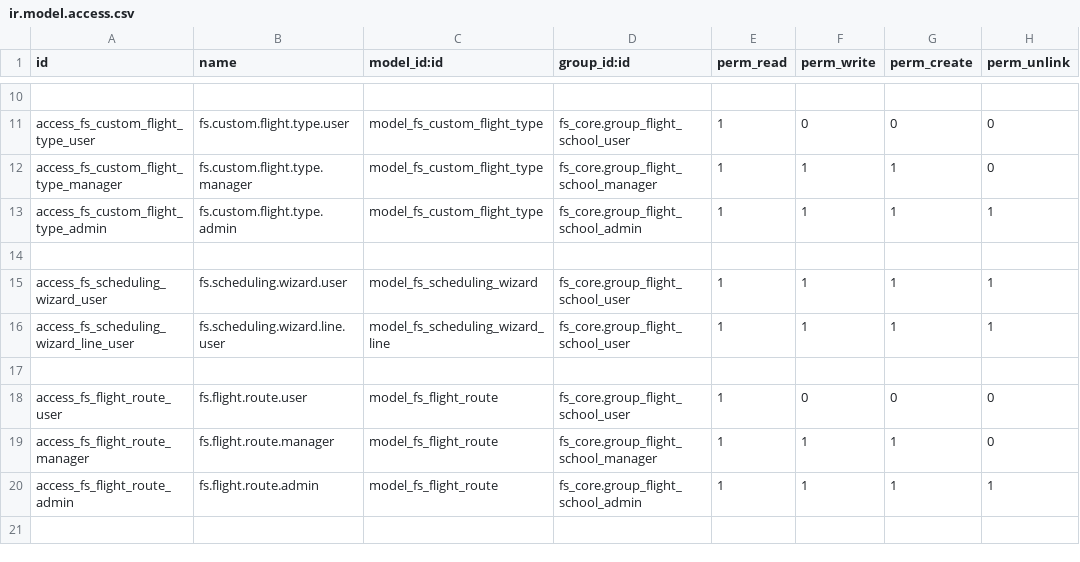
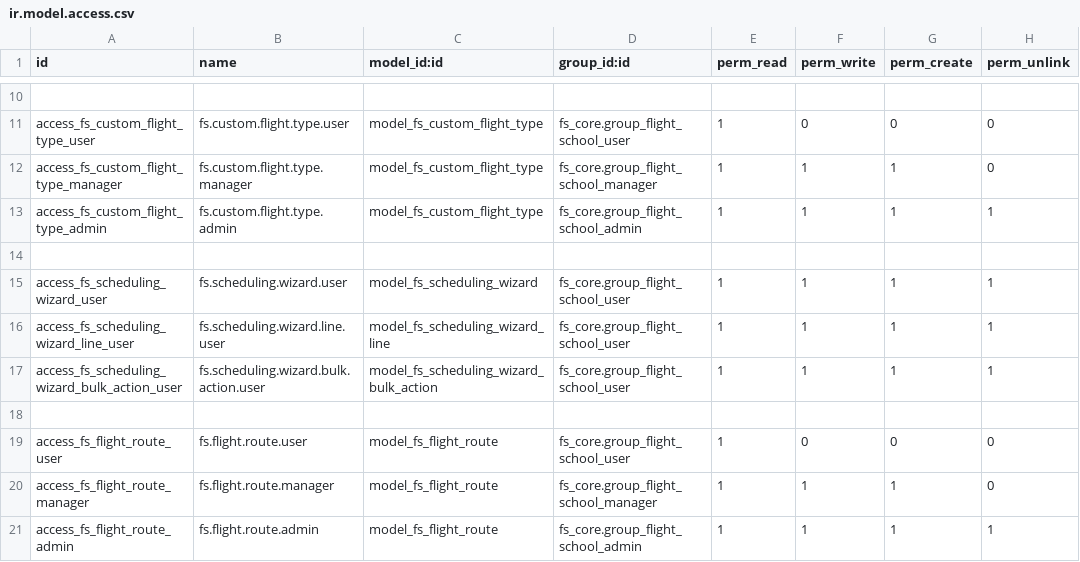
Before and after one commit to GM-327/odoo-Flight_School_Management, a CSV file: fs_scheduling/security/ir.model.access.csv, drawn as a sheet; only a part is shown, gaps mark what is left out; the shorter side is filled out with more unchanged rows; the diff names each change by its address in the sheet, - before the commit and + after, or states it on an @@ line.

```diff
--- a/fs_scheduling/security/ir.model.access.csv
+++ b/fs_scheduling/security/ir.model.access.csv
+row 17: access_fs_scheduling_wizard_bulk_action_user | fs.scheduling.wizard.bulk.action.user | model_fs_scheduling_wizard_bulk_action | fs_core.group_flight_school_user | 1 | 1 | 1 | 1
```
Also changed, not shown: 14 other files.
